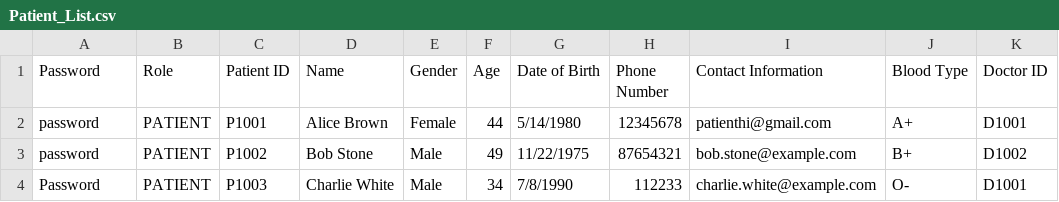
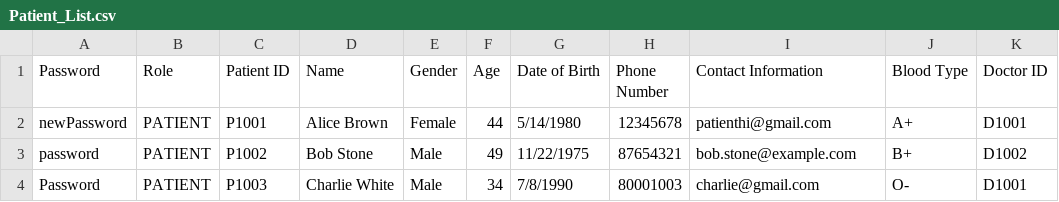
Before and after one commit to CLXYee/SC2002_SCSF_Group1_HMS, a CSV file: SC2002/Patient_List.csv, drawn as a sheet; only a part is shown; the diff names each change by its address in the sheet, - before the commit and + after, or states it on an @@ line.

```diff
--- a/SC2002/Patient_List.csv
+++ b/SC2002/Patient_List.csv
-A2 (Password): password
+A2 (Password): newPassword
-H4 (Phone Number): 112233
+H4 (Phone Number): 80001003
-I4 (Contact Information): charlie.white@example.com
+I4 (Contact Information): charlie@gmail.com
```
Also changed, not shown: SC2002/Appointment_List.csv, SC2002/Doctor_List.csv, 22 other files.
